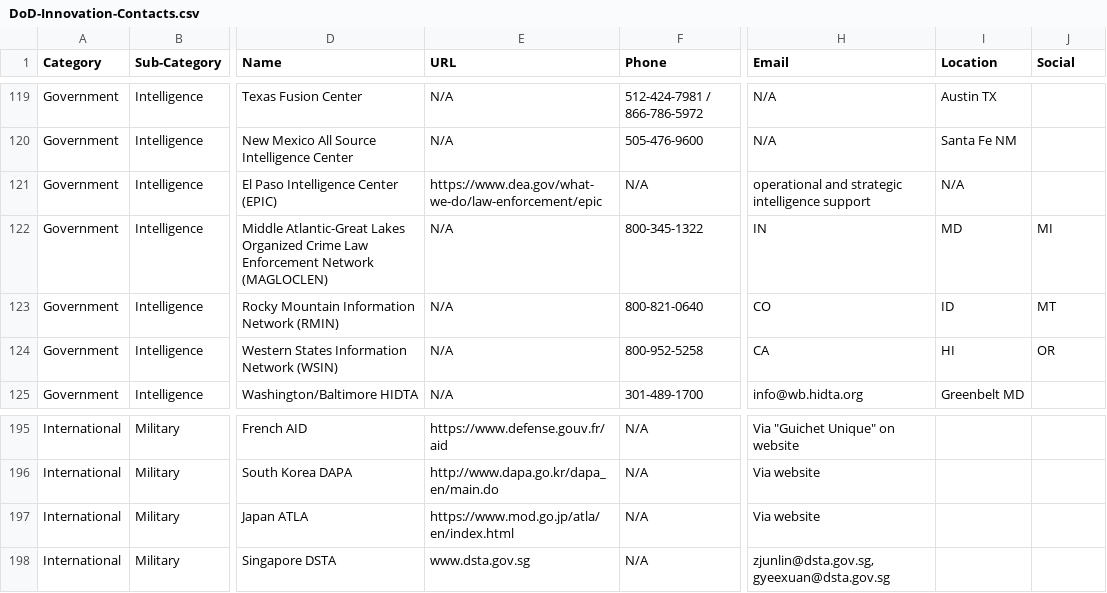
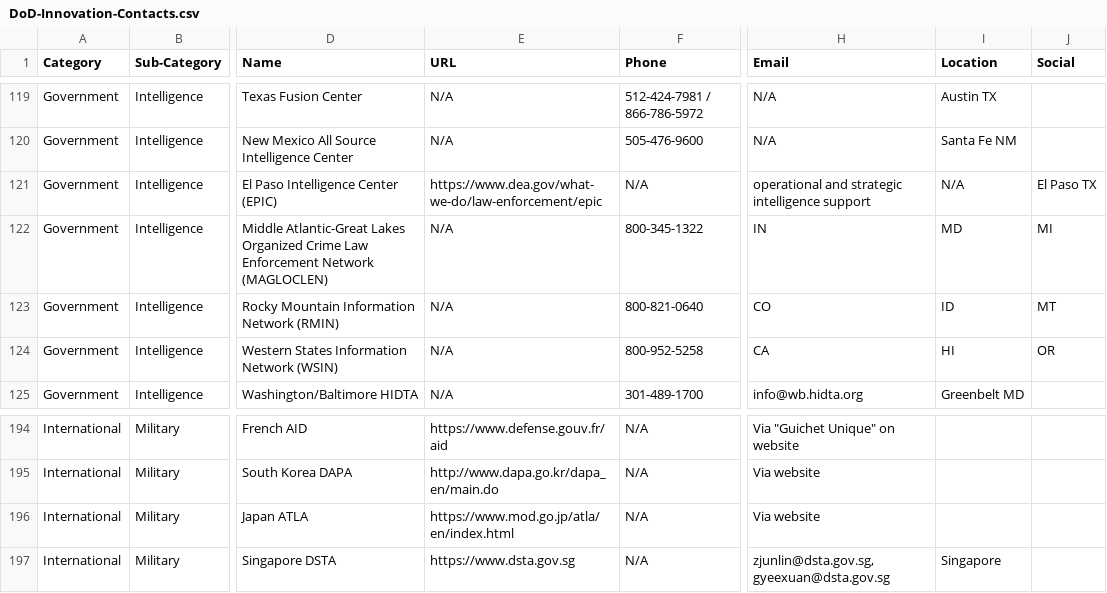
Before and after one commit to trustdan/sensors-computer-vision-ai-innovation-leads, a CSV file: DoD-Innovation-Contacts.csv, drawn as a sheet; only a part is shown, gaps mark what is left out; addresses are those after the commit; the diff covers the shown part only; the diff names each change by its address in the sheet, - before the commit and + after, or states it on an @@ line.

```diff
--- a/DoD-Innovation-Contacts.csv
+++ b/DoD-Innovation-Contacts.csv
-J121 (Social): (empty)
+J121 (Social): El Paso TX
-E197 (URL): www.dsta.gov.sg
+E197 (URL): https://www.dsta.gov.sg
-I197 (Location): (empty)
+I197 (Location): Singapore
```
Also changed, not shown: 5 added rows, 6 removed rows and 37 edited cells elsewhere in this file.
